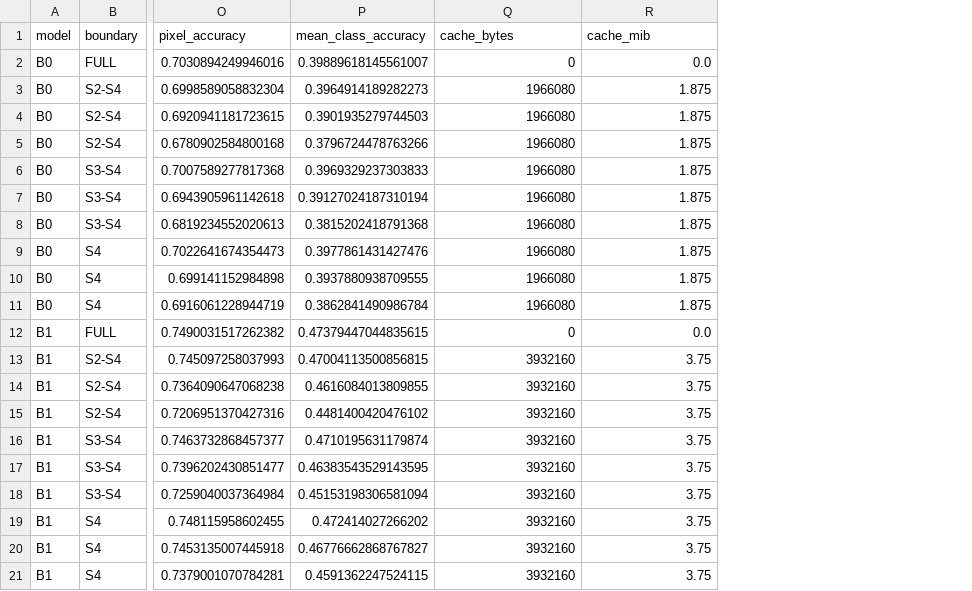
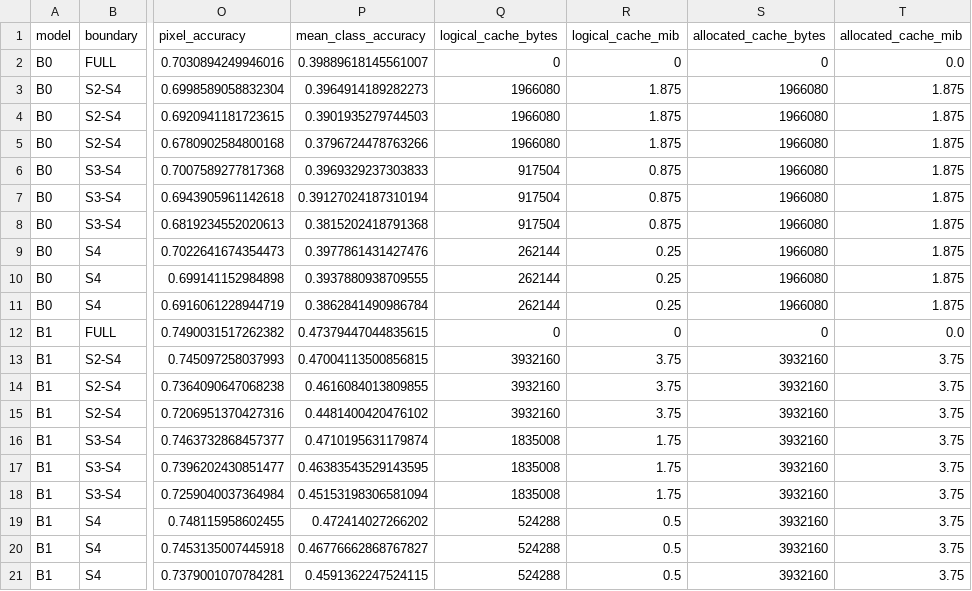
Before and after one commit to ianhequn/driftguard-hcpr, a CSV file: results/R10_quality/full_results.csv, drawn as a sheet; only a part is shown, gaps mark what is left out; addresses are those after the commit; the diff names each change by its address in the sheet, - before the commit and + after, or states it on an @@ line.

```diff
--- a/results/R10_quality/full_results.csv
+++ b/results/R10_quality/full_results.csv
+column Q (logical_cache_bytes), rows 2-21: 0 | 1966080 | 1966080 | 1966080 | 917504 | 917504 | 917504 | 262144 | 262144 | 262144 | 0 | 3932160 | 3932160 | 3932160 | 1835008 | 1835008 | 1835008 | 524288 | 524288 | 524288
+column R (logical_cache_mib), rows 2-21: 0 | 1.875 | 1.875 | 1.875 | 0.875 | 0.875 | 0.875 | 0.25 | 0.25 | 0.25 | 0 | 3.75 | 3.75 | 3.75 | 1.75 | 1.75 | 1.75 | 0.5 | 0.5 | 0.5
-S1: cache_bytes
+S1: allocated_cache_bytes
-T1: cache_mib
+T1: allocated_cache_mib
```
Also changed, not shown: paper/icip2027/reference_audit.csv, 28 other files.
